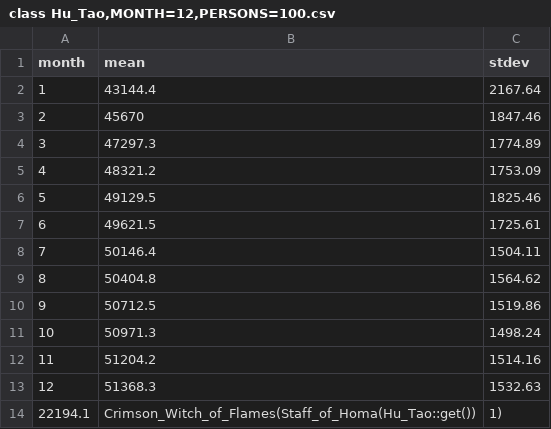
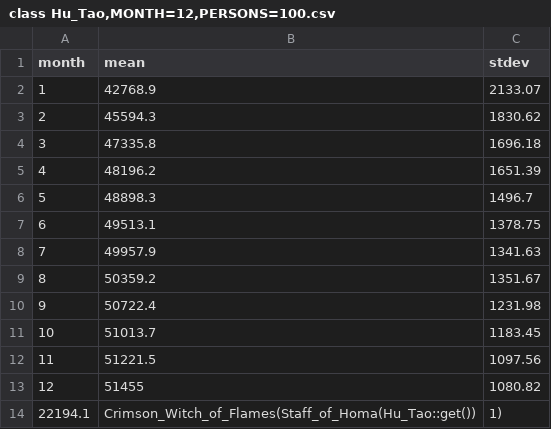
Before and after one commit to theSlowBird/random, a CSV file: data/class Hu_Tao,MONTH=12,PERSONS=100.csv, drawn as a sheet.

```diff
--- a/data/class Hu_Tao,MONTH=12,PERSONS=100.csv
+++ b/data/class Hu_Tao,MONTH=12,PERSONS=100.csv
@@ -1,14 +1,14 @@
 month,mean,stdev
-1,43144.4,2167.64
-2,45670,1847.46
-3,47297.3,1774.89
-4,48321.2,1753.09
-5,49129.5,1825.46
-6,49621.5,1725.61
-7,50146.4,1504.11
-8,50404.8,1564.62
-9,50712.5,1519.86
-10,50971.3,1498.24
-11,51204.2,1514.16
-12,51368.3,1532.63
+1,42768.9,2133.07
+2,45594.3,1830.62
+3,47335.8,1696.18
+4,48196.2,1651.39
+5,48898.3,1496.7
+6,49513.1,1378.75
+7,49957.9,1341.63
+8,50359.2,1351.67
+9,50722.4,1231.98
+10,51013.7,1183.45
+11,51221.5,1097.56
+12,51455,1080.82
 22194.1,Crimson_Witch_of_Flames(Staff_of_Homa(Hu_Tao::get()), 1)
```
Also changed, not shown: data/class Kokomi,MONTH=12,PERSONS=100.csv, data/class Nahida_0_,MONTH=12,PERSONS=100.csv, 32 other files.
